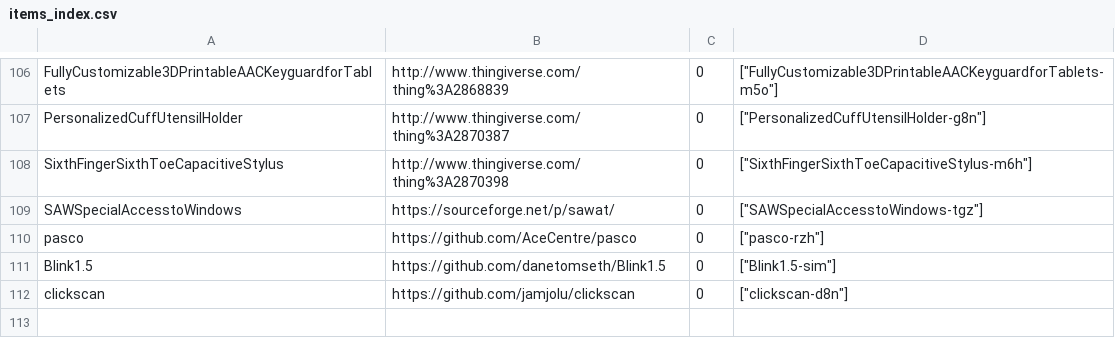
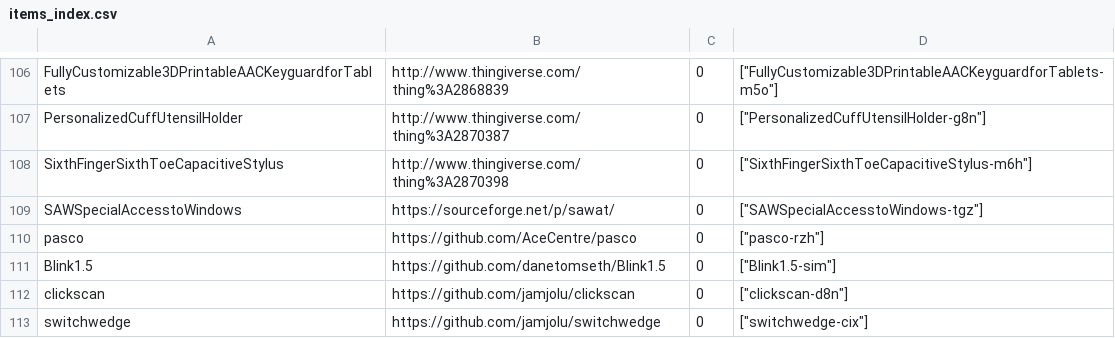
Before and after one commit to openassistive/OpenATFrontEnd, a CSV file: items_index.csv, drawn as a sheet; only a part is shown, gaps mark what is left out; the diff names each change by its address in the sheet, - before the commit and + after, or states it on an @@ line.

Commit message:
Add un-moderated item switchwedge-cix

```diff
--- a/items_index.csv
+++ b/items_index.csv
+row 113: switchwedge | https://github.com/jamjolu/switchwedge | 0 | ["switchwedge-cix"]
```
Also changed, not shown: 3 other files.
